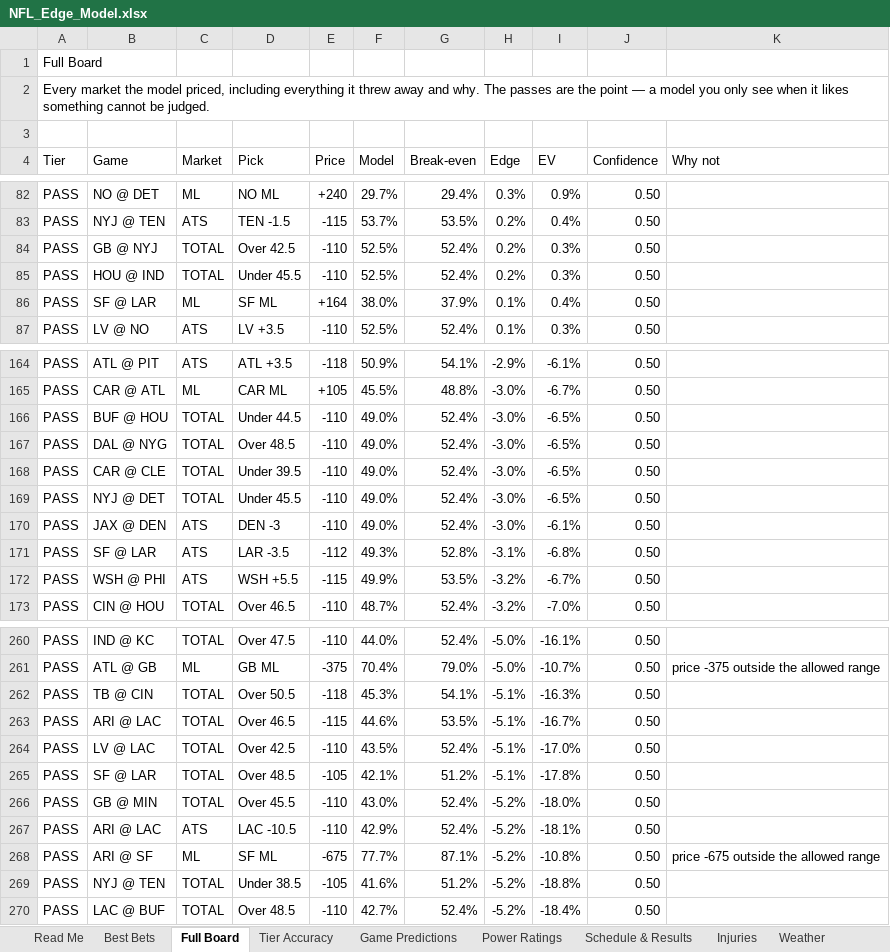
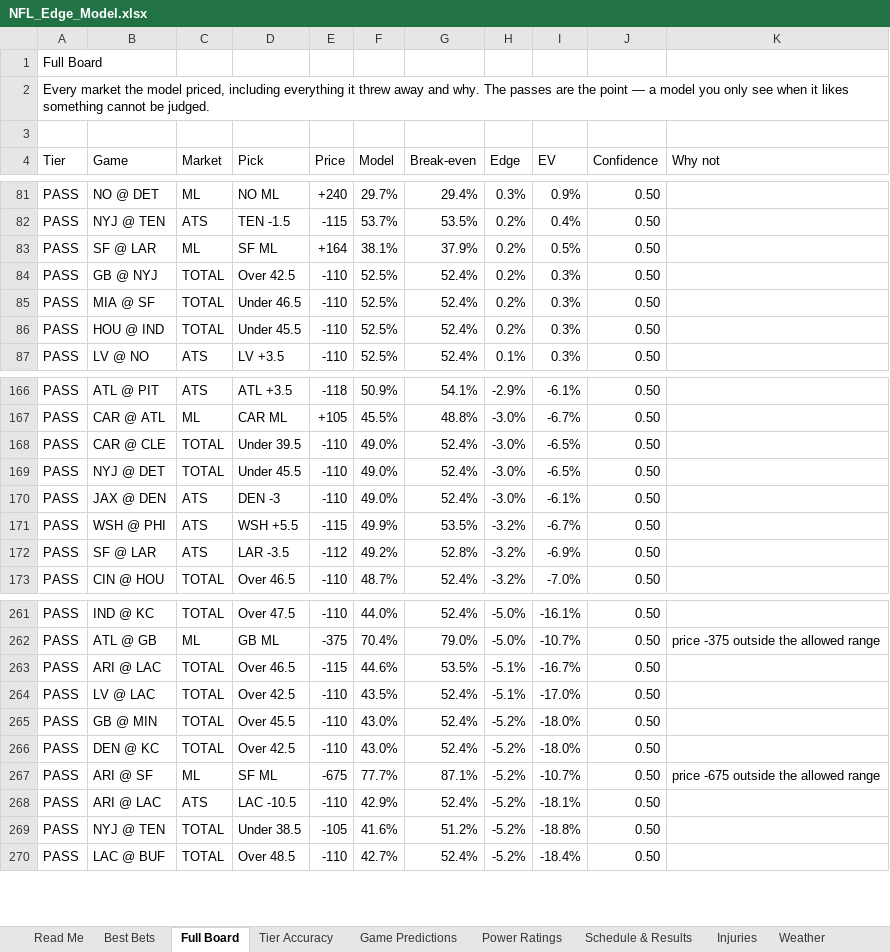
Before and after one commit to CHILLYCHILLY14/nfl-edge, an Excel workbook: NFL_Edge_Model.xlsx, sheet Full Board, drawn as a sheet; only a part is shown, gaps mark what is left out; values as stored, in another font and other column widths than the file's, no cell formats; table styles not drawn; removed rows and columns are numbered as before the commit, all else as after; the diff covers the shown part only; the diff names each change by its address in the sheet, - before the commit and + after, or states it on an @@ line.

```diff
--- a/NFL_Edge_Model.xlsx (sheet Full Board)
+++ b/NFL_Edge_Model.xlsx (sheet Full Board)
+row 83: PASS | SF @ LAR | ML | SF ML | +164 | 38.1% | 37.9% | 0.2% | 0.5% | 0.50
+row 85: PASS | MIA @ SF | TOTAL | Under 46.5 | -110 | 52.5% | 52.4% | 0.2% | 0.3% | 0.50
-row 86: PASS | SF @ LAR | ML | SF ML | +164 | 38.0% | 37.9% | 0.1% | 0.4% | 0.50
-row 166: PASS | BUF @ HOU | TOTAL | Under 44.5 | -110 | 49.0% | 52.4% | -3.0% | -6.5% | 0.50
-row 167: PASS | DAL @ NYG | TOTAL | Over 48.5 | -110 | 49.0% | 52.4% | -3.0% | -6.5% | 0.50
-row 171: PASS | SF @ LAR | ATS | LAR -3.5 | -112 | 49.3% | 52.8% | -3.1% | -6.8% | 0.50
+row 172: PASS | SF @ LAR | ATS | LAR -3.5 | -112 | 49.2% | 52.8% | -3.2% | -6.9% | 0.50
-row 262: PASS | TB @ CIN | TOTAL | Over 50.5 | -118 | 45.3% | 54.1% | -5.1% | -16.3% | 0.50
-row 265: PASS | SF @ LAR | TOTAL | Over 48.5 | -105 | 42.1% | 51.2% | -5.1% | -17.8% | 0.50
+row 266: PASS | DEN @ KC | TOTAL | Over 42.5 | -110 | 43.0% | 52.4% | -5.2% | -18.0% | 0.50
+row 267: PASS | ARI @ SF | ML | SF ML | -675 | 77.7% | 87.1% | -5.2% | -10.7% | 0.50 | price -675 outside the allowed range
-row 268: PASS | ARI @ SF | ML | SF ML | -675 | 77.7% | 87.1% | -5.2% | -10.8% | 0.50 | price -675 outside the allowed range
```
Also changed, not shown: 12 added rows, 10 removed rows and 15 edited cells elsewhere in this sheet, sheet Weather, sheet Power Ratings, sheet Injuries, sheet Game Predictions, sheet Schedule & Results, sheet Best Bets, 2 more sheets, cell formats, 16 other files.
